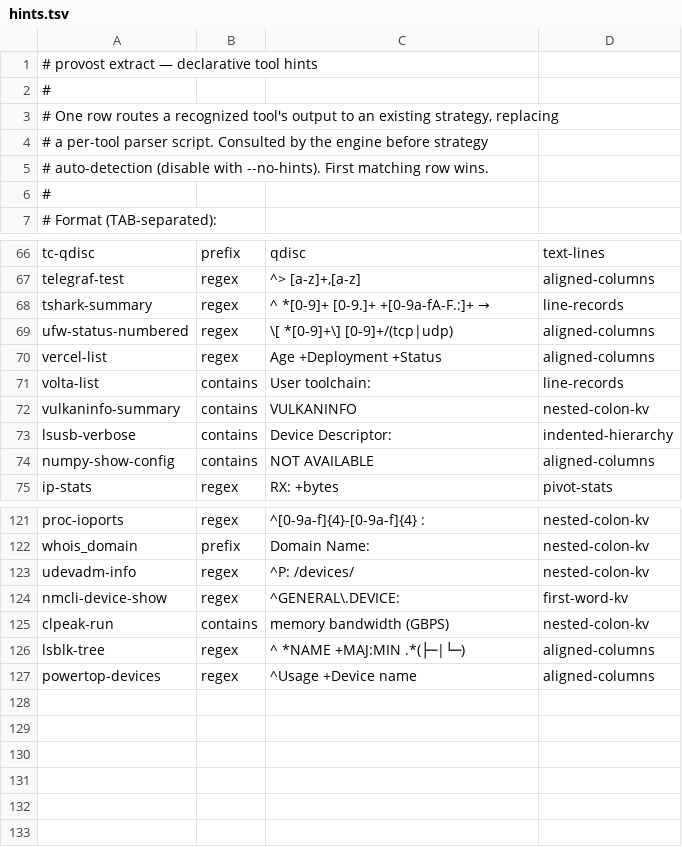
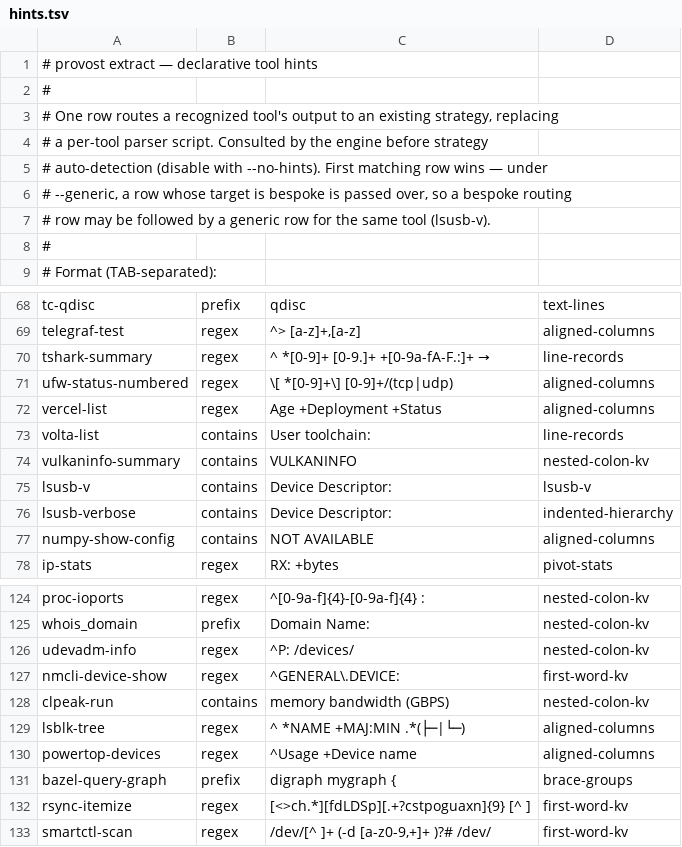
Before and after one commit to MartinGallagher-code/provost, a TSV file: extract/hints.tsv, drawn as a sheet; only a part is shown, gaps mark what is left out.

```diff
--- a/extract/hints.tsv
+++ b/extract/hints.tsv
@@ -4,3 +4,5 @@
 # a per-tool parser script. Consulted by the engine before strategy
-# auto-detection (disable with --no-hints). First matching row wins.
+# auto-detection (disable with --no-hints). First matching row wins — under
+# --generic, a row whose target is bespoke is passed over, so a bespoke routing
+# row may be followed by a generic row for the same tool (lsusb-v).
 #
@@ -72,2 +74,3 @@ volta-list	contains	User toolchain:	line-records
 vulkaninfo-summary	contains	VULKANINFO	nested-colon-kv
+lsusb-v	contains	Device Descriptor:	lsusb-v
 lsusb-verbose	contains	Device Descriptor:	indented-hierarchy
@@ -127 +130,4 @@ lsblk-tree	regex	^ *NAME +MAJ:MIN .*(├─|└─)	aligned-columns
 powertop-devices	regex	^Usage +Device name	aligned-columns
+bazel-query-graph	prefix	digraph mygraph {	brace-groups
+rsync-itemize	regex	[<>ch.*][fdLDSp][.+?cstpoguaxn]{9} [^ ]	first-word-kv
+smartctl-scan	regex	/dev/[^ ]+ (-d [a-z0-9,+]+ )?# /dev/	first-word-kv
```
Also changed, not shown: 54 other files.
